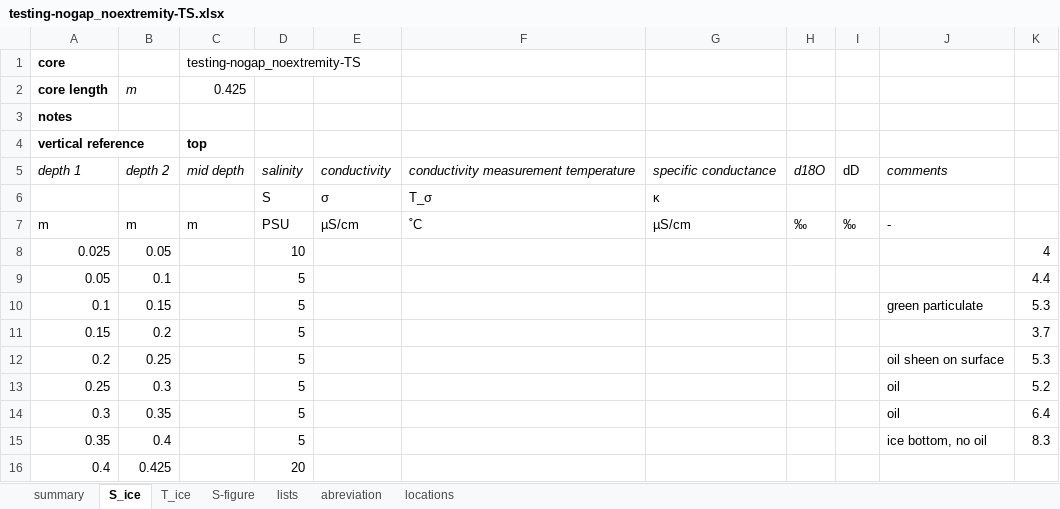
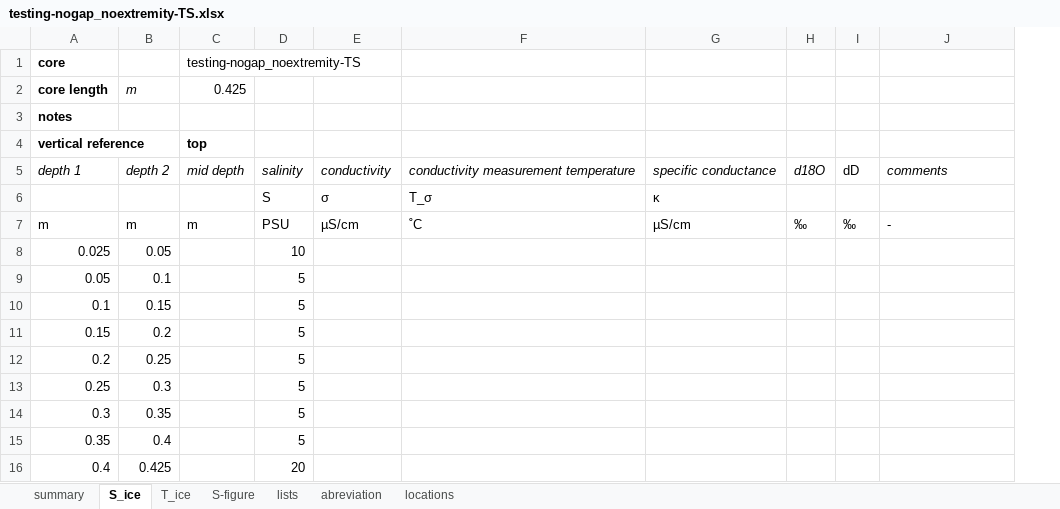
Before and after one commit to megavolts/PySIC, an Excel workbook: data_sample/ice_cores/testing-nogap_noextremity-TS.xlsx, sheet S_ice, drawn as a sheet; values as stored, in another font and other column widths than the file's, no borders; the diff names each change by its address in the sheet, - before the commit and + after, or states it on an @@ line.

```diff
--- a/data_sample/ice_cores/testing-nogap_noextremity-TS.xlsx (sheet S_ice)
+++ b/data_sample/ice_cores/testing-nogap_noextremity-TS.xlsx (sheet S_ice)
-column K, rows 8-15: 4 | 4.4 | 5.3 | 3.7 | 5.3 | 5.2 | 6.4 | 8.3
-J10: green particulate
+J10: (empty)
-J12: oil sheen on surface
+J12: (empty)
-J13:J14: oil
+J13:J14: (empty)
-J15: ice bottom, no oil
+J15: (empty)
```
Also changed, not shown: 8 other files.
